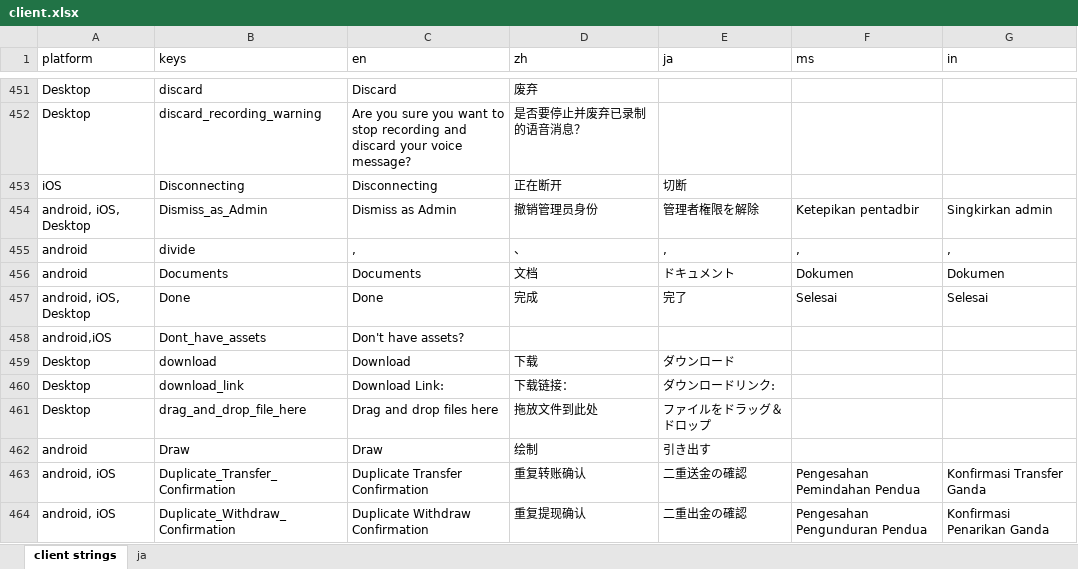
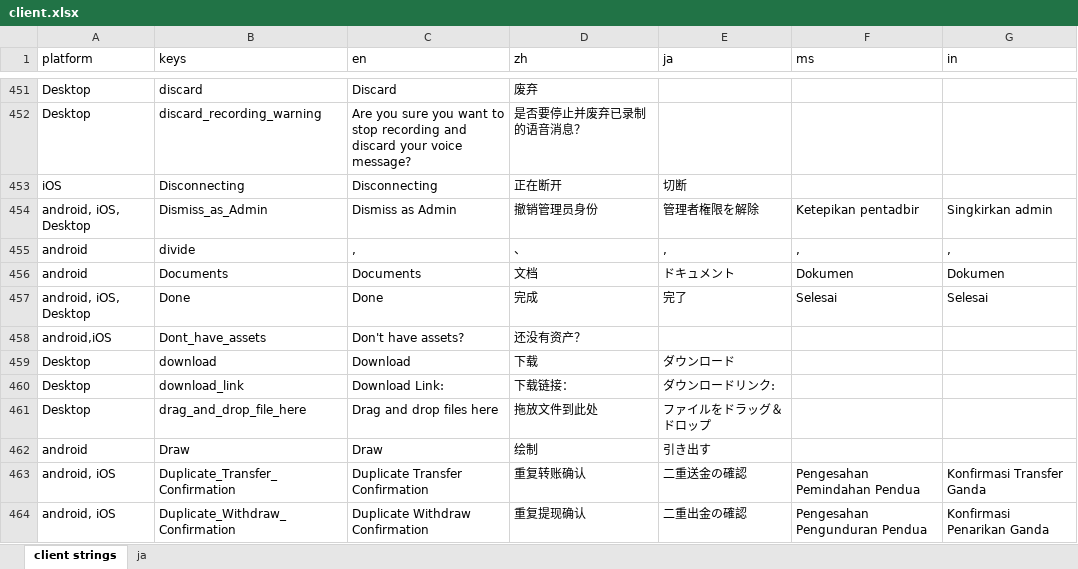
Before and after one commit to Tougee/sync-google-sheet, an Excel workbook: client.xlsx, sheet client strings, drawn as a sheet; only a part is shown, gaps mark what is left out; values as stored, in another font and other column widths than the file's, no borders; charts and pictures and conditional formats not drawn; the diff names each change by its address in the sheet, - before the commit and + after, or states it on an @@ line.

Commit message:
update client.xlsx

```diff
--- a/client.xlsx (sheet client strings)
+++ b/client.xlsx (sheet client strings)
-D458 (zh): (empty)
+D458 (zh): 还没有资产？
```
